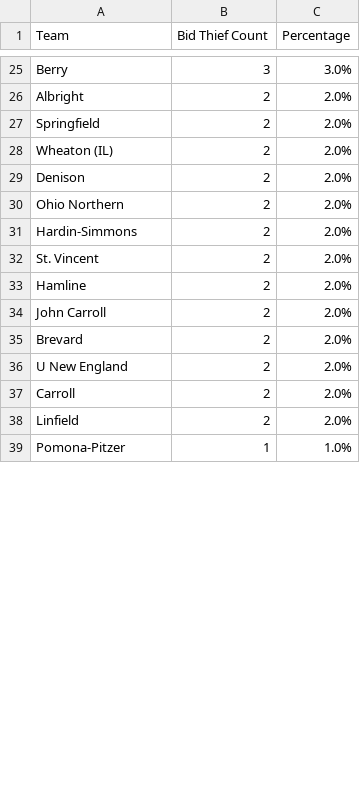
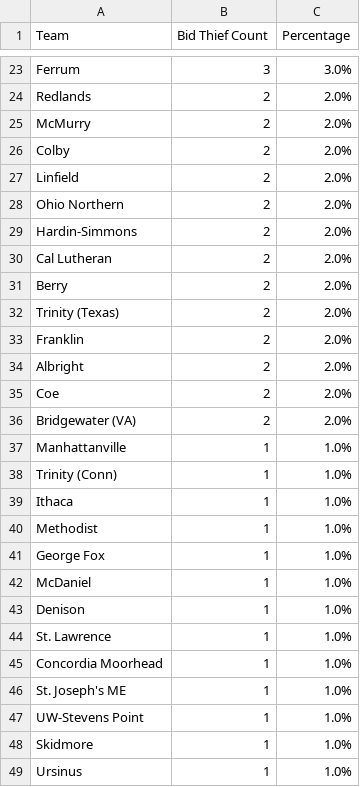
Before and after one commit to scottpeterson/d3-bball-npi, a CSV file: myapp/data/2025/bid_thieves.csv, drawn as a sheet; only a part is shown, gaps mark what is left out; the shorter side is filled out with more unchanged rows; addresses are those after the commit; the diff covers the shown part only; the diff names each change by its address in the sheet, - before the commit and + after, or states it on an @@ line.

```diff
--- a/myapp/data/2025/bid_thieves.csv
+++ b/myapp/data/2025/bid_thieves.csv
-A23 (Team): Berry
+A23 (Team): Ferrum
-A24 (Team): Albright
+A24 (Team): Redlands
-A25 (Team): Springfield
+A25 (Team): McMurry
-A26 (Team): Wheaton (IL)
+A26 (Team): Colby
-A27 (Team): Denison
+A27 (Team): Linfield
-A30 (Team): St. Vincent
+A30 (Team): Cal Lutheran
-A31 (Team): Hamline
+A31 (Team): Berry
-A32 (Team): John Carroll
+A32 (Team): Trinity (Texas)
-A33 (Team): Brevard
+A33 (Team): Franklin
-A34 (Team): U New England
+A34 (Team): Albright
-A35 (Team): Carroll
+A35 (Team): Coe
-A36 (Team): Linfield
+A36 (Team): Bridgewater (VA)
+row 37: Manhattanville | 1 | 1.0%
+row 38: Trinity (Conn) | 1 | 1.0%
@@ row 52 moved to row 39: Ithaca @@
@@ row 42 moved to row 40: Methodist @@
+row 41: George Fox | 1 | 1.0%
+row 42: McDaniel | 1 | 1.0%
+row 43: Denison | 1 | 1.0%
+row 44: St. Lawrence | 1 | 1.0%
@@ row 55 moved to row 45: Concordia Moorhead @@
@@ row 57 moved to row 46: St. Joseph's ME @@
+row 47: UW-Stevens Point | 1 | 1.0%
+row 48: Skidmore | 1 | 1.0%
+row 49: Ursinus | 1 | 1.0%
```
Also changed, not shown: 11 added rows, 22 removed rows, 4 moved rows and 18 edited cells elsewhere in this file, myapp/data/2025/bid_thieves_per_sim.csv, myapp/data/2025/npi.csv, 5 other files.
